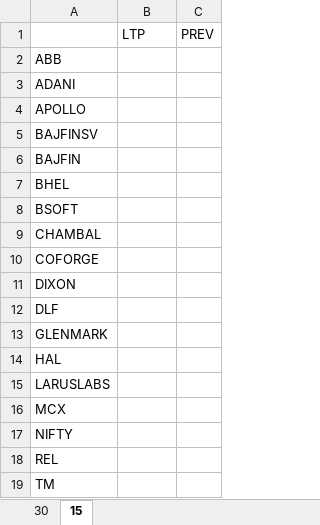
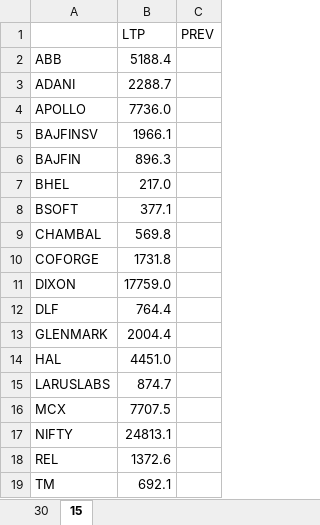
Before and after one commit to ritikTandon/NSEex, an Excel workbook: ltp prev.xlsx, sheet 15, drawn as a sheet; values as stored, in another font and other column widths than the file's, no borders; the diff names each change by its address in the sheet, - before the commit and + after, or states it on an @@ line.

```diff
--- a/ltp prev.xlsx (sheet 15)
+++ b/ltp prev.xlsx (sheet 15)
-B2 (LTP): (empty)
+B2 (LTP): 5188.4
-B3 (LTP): (empty)
+B3 (LTP): 2288.7
-B4 (LTP): (empty)
+B4 (LTP): 7736.0
-B5 (LTP): (empty)
+B5 (LTP): 1966.1
-B6 (LTP): (empty)
+B6 (LTP): 896.3
-B7 (LTP): (empty)
+B7 (LTP): 217.0
-B8 (LTP): (empty)
+B8 (LTP): 377.1
-B9 (LTP): (empty)
+B9 (LTP): 569.8
-B10 (LTP): (empty)
+B10 (LTP): 1731.8
-B11 (LTP): (empty)
+B11 (LTP): 17759.0
-B12 (LTP): (empty)
+B12 (LTP): 764.4
-B13 (LTP): (empty)
+B13 (LTP): 2004.4
-B14 (LTP): (empty)
+B14 (LTP): 4451.0
-B15 (LTP): (empty)
+B15 (LTP): 874.7
-B16 (LTP): (empty)
+B16 (LTP): 7707.5
-B17 (LTP): (empty)
+B17 (LTP): 24813.1
-B18 (LTP): (empty)
+B18 (LTP): 1372.6
-B19 (LTP): (empty)
+B19 (LTP): 692.1
```
Also changed, not shown: 2 other files.
